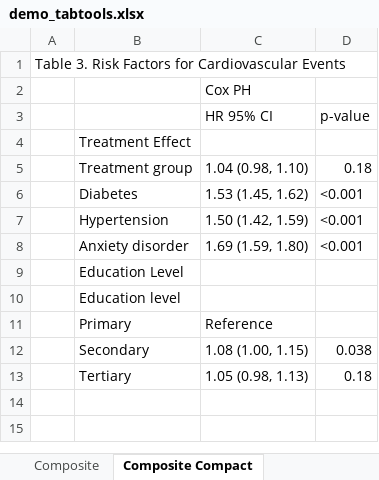
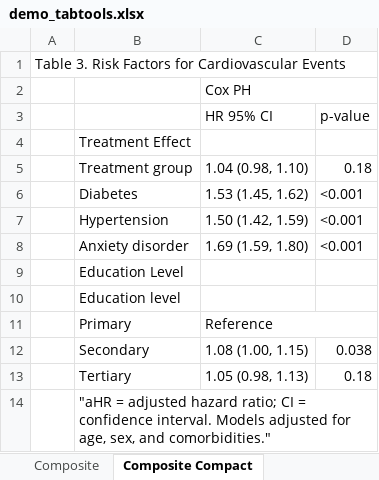
Before and after one commit to tpcopeland/Stata-Tools, an Excel workbook: tabtools/demo/demo_tabtools.xlsx, sheet Composite Compact, drawn as a sheet; values as stored, in another font and other column widths than the file's, no cell formats; the diff names each change by its address in the sheet, - before the commit and + after, or states it on an @@ line.

```diff
--- a/tabtools/demo/demo_tabtools.xlsx (sheet Composite Compact)
+++ b/tabtools/demo/demo_tabtools.xlsx (sheet Composite Compact)
+A1:D1 merged
+C2:D2 merged
+C11:D11 merged
+row 14:  | "aHR = adjusted hazard ratio; CI = confidence interval. Models adjusted for age, sex, and comorbidities."
```
Also changed, not shown: other sheet tabs, cell formats.
